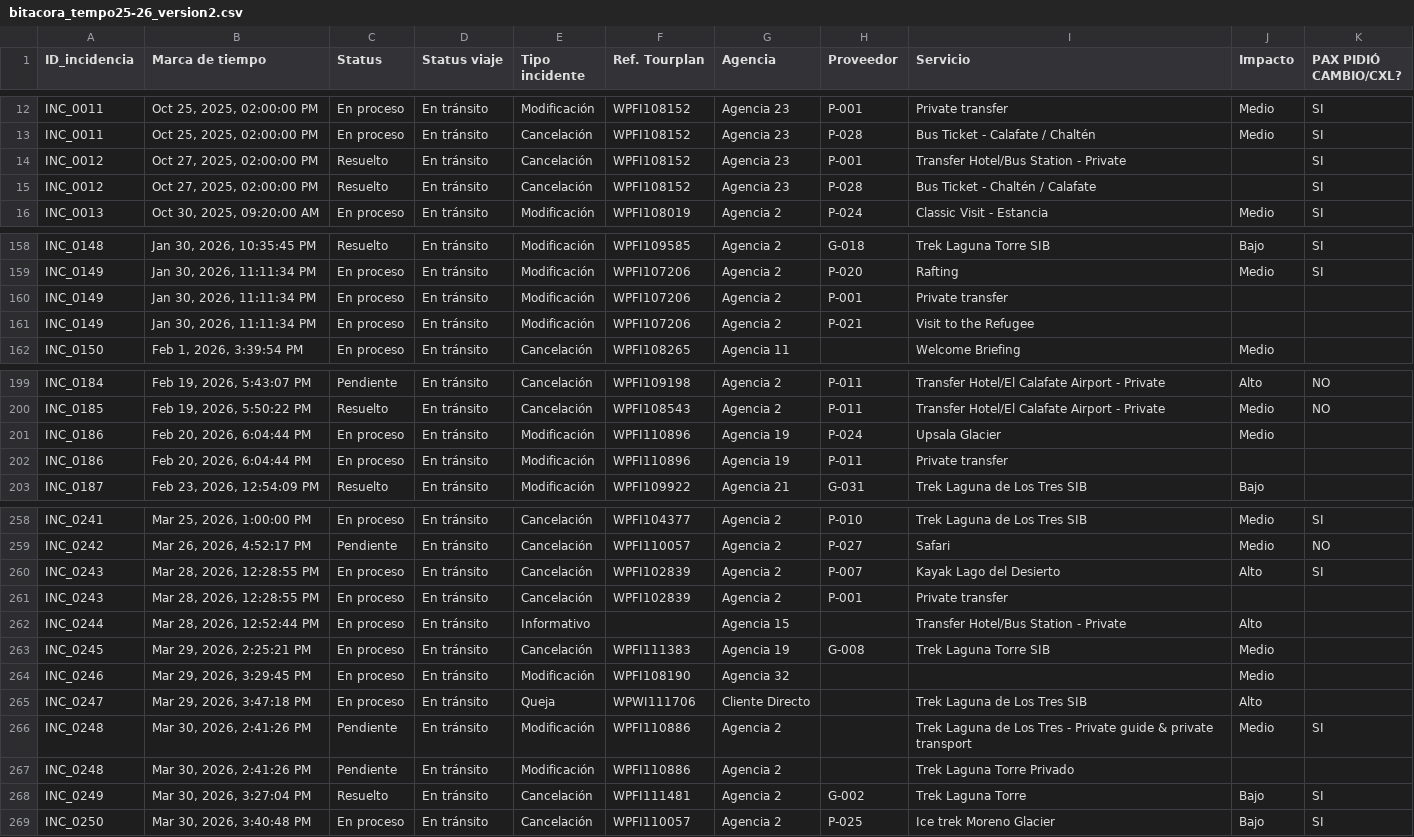
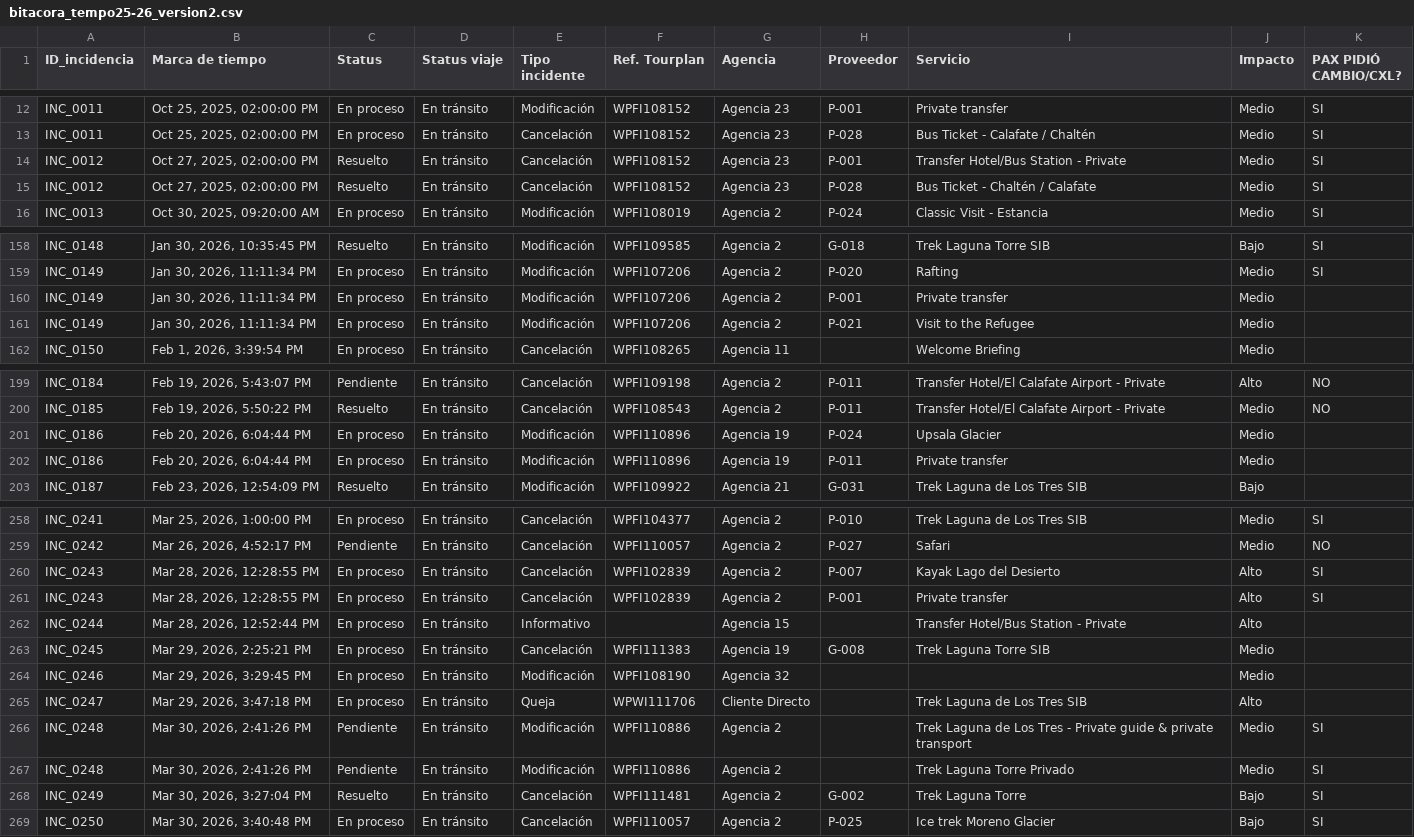
Before and after one commit to Tec-IA-Proyectos-26/IncidenciasOperativas_Turismo, a CSV file: DATOS/bitacora_tempo25-26_version2.csv, drawn as a sheet; only a part is shown, gaps mark what is left out; the diff covers the shown part only.

Commit message:
Actualizo version2 con correcciones en columna Impacto

```diff
--- a/DATOS/bitacora_tempo25-26_version2.csv
+++ b/DATOS/bitacora_tempo25-26_version2.csv
@@ -13,4 +13,4 @@ INC_0011,"Oct 25, 2025, 02:00:00 PM",En proceso,En tránsito,Modificación,WPFI1
 INC_0011,"Oct 25, 2025, 02:00:00 PM",En proceso,En tránsito,Cancelación,WPFI108152,Agencia 23,P-028,Bus Ticket - Calafate / Chaltén,Medio,SI
-INC_0012,"Oct 27, 2025, 02:00:00 PM",Resuelto,En tránsito,Cancelación,WPFI108152,Agencia 23,P-001,Transfer Hotel/Bus Station - Private,,SI
-INC_0012,"Oct 27, 2025, 02:00:00 PM",Resuelto,En tránsito,Cancelación,WPFI108152,Agencia 23,P-028,Bus Ticket - Chaltén / Calafate,,SI
+INC_0012,"Oct 27, 2025, 02:00:00 PM",Resuelto,En tránsito,Cancelación,WPFI108152,Agencia 23,P-001,Transfer Hotel/Bus Station - Private,Medio,SI
+INC_0012,"Oct 27, 2025, 02:00:00 PM",Resuelto,En tránsito,Cancelación,WPFI108152,Agencia 23,P-028,Bus Ticket - Chaltén / Calafate,Medio,SI
 INC_0013,"Oct 30, 2025, 09:20:00 AM",En proceso,En tránsito,Modificación,WPFI108019,Agencia 2,P-024,Classic Visit - Estancia,Medio,SI
@@ -159,4 +159,4 @@ INC_0148,"Jan 30, 2026, 10:35:45 PM",Resuelto,En tránsito,Modificación,WPFI109
 INC_0149,"Jan 30, 2026, 11:11:34 PM",En proceso,En tránsito,Modificación,WPFI107206,Agencia 2,P-020,Rafting,Medio,SI
-INC_0149,"Jan 30, 2026, 11:11:34 PM",En proceso,En tránsito,Modificación,WPFI107206,Agencia 2,P-001,Private transfer,,
-INC_0149,"Jan 30, 2026, 11:11:34 PM",En proceso,En tránsito,Modificación,WPFI107206,Agencia 2,P-021,Visit to the Refugee,,
+INC_0149,"Jan 30, 2026, 11:11:34 PM",En proceso,En tránsito,Modificación,WPFI107206,Agencia 2,P-001,Private transfer,Medio,
+INC_0149,"Jan 30, 2026, 11:11:34 PM",En proceso,En tránsito,Modificación,WPFI107206,Agencia 2,P-021,Visit to the Refugee,Medio,
 INC_0150,"Feb 1, 2026, 3:39:54 PM",En proceso,En tránsito,Cancelación,WPFI108265,Agencia 11,,Welcome Briefing,Medio,
@@ -201,3 +201,3 @@ INC_0185,"Feb 19, 2026, 5:50:22 PM",Resuelto,En tránsito,Cancelación,WPFI10854
 INC_0186,"Feb 20, 2026, 6:04:44 PM",En proceso,En tránsito,Modificación,WPFI110896,Agencia 19,P-024,Upsala Glacier,Medio,
-INC_0186,"Feb 20, 2026, 6:04:44 PM",En proceso,En tránsito,Modificación,WPFI110896,Agencia 19,P-011,Private transfer,,
+INC_0186,"Feb 20, 2026, 6:04:44 PM",En proceso,En tránsito,Modificación,WPFI110896,Agencia 19,P-011,Private transfer,Medio,
 INC_0187,"Feb 23, 2026, 12:54:09 PM",Resuelto,En tránsito,Modificación,WPFI109922,Agencia 21,G-031,Trek Laguna de Los Tres SIB,Bajo,
@@ -260,3 +260,3 @@ INC_0242,"Mar 26, 2026, 4:52:17 PM",Pendiente,En tránsito,Cancelación,WPFI1100
 INC_0243,"Mar 28, 2026, 12:28:55 PM",En proceso,En tránsito,Cancelación,WPFI102839,Agencia 2,P-007,Kayak Lago del Desierto,Alto,SI
-INC_0243,"Mar 28, 2026, 12:28:55 PM",En proceso,En tránsito,Cancelación,WPFI102839,Agencia 2,P-001,Private transfer,,
+INC_0243,"Mar 28, 2026, 12:28:55 PM",En proceso,En tránsito,Cancelación,WPFI102839,Agencia 2,P-001,Private transfer,Alto,SI
 INC_0244,"Mar 28, 2026, 12:52:44 PM",En proceso,En tránsito,Informativo,,Agencia 15,,Transfer Hotel/Bus Station - Private,Alto,
@@ -266,3 +266,3 @@ INC_0247,"Mar 29, 2026, 3:47:18 PM",En proceso,En tránsito,Queja,WPWI111706,Cli
 INC_0248,"Mar 30, 2026, 2:41:26 PM",Pendiente,En tránsito,Modificación,WPFI110886,Agencia 2,,Trek Laguna de Los Tres - Private guide & private transport,Medio,SI
-INC_0248,"Mar 30, 2026, 2:41:26 PM",Pendiente,En tránsito,Modificación,WPFI110886,Agencia 2,,Trek Laguna Torre Privado,,
+INC_0248,"Mar 30, 2026, 2:41:26 PM",Pendiente,En tránsito,Modificación,WPFI110886,Agencia 2,,Trek Laguna Torre Privado,Medio,SI
 INC_0249,"Mar 30, 2026, 3:27:04 PM",Resuelto,En tránsito,Cancelación,WPFI111481,Agencia 2,G-002,Trek Laguna Torre,Bajo,SI
```
Also changed, not shown: 1 edited cell elsewhere in this file.
